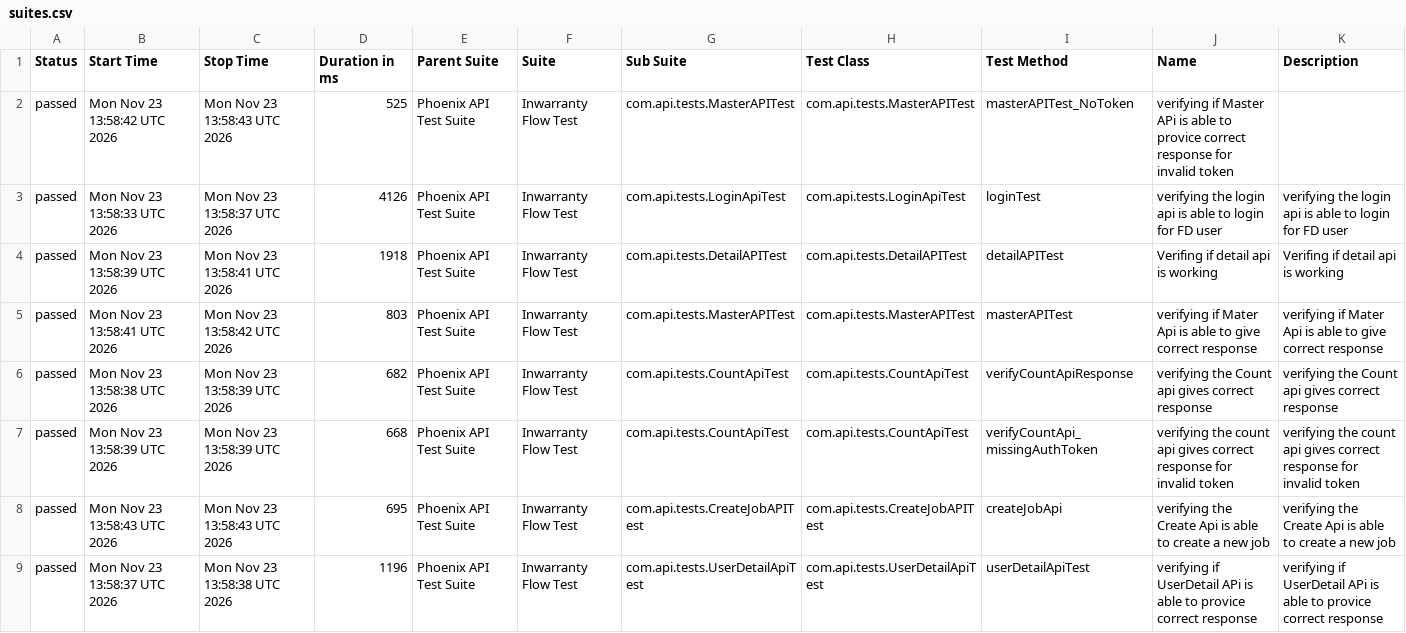
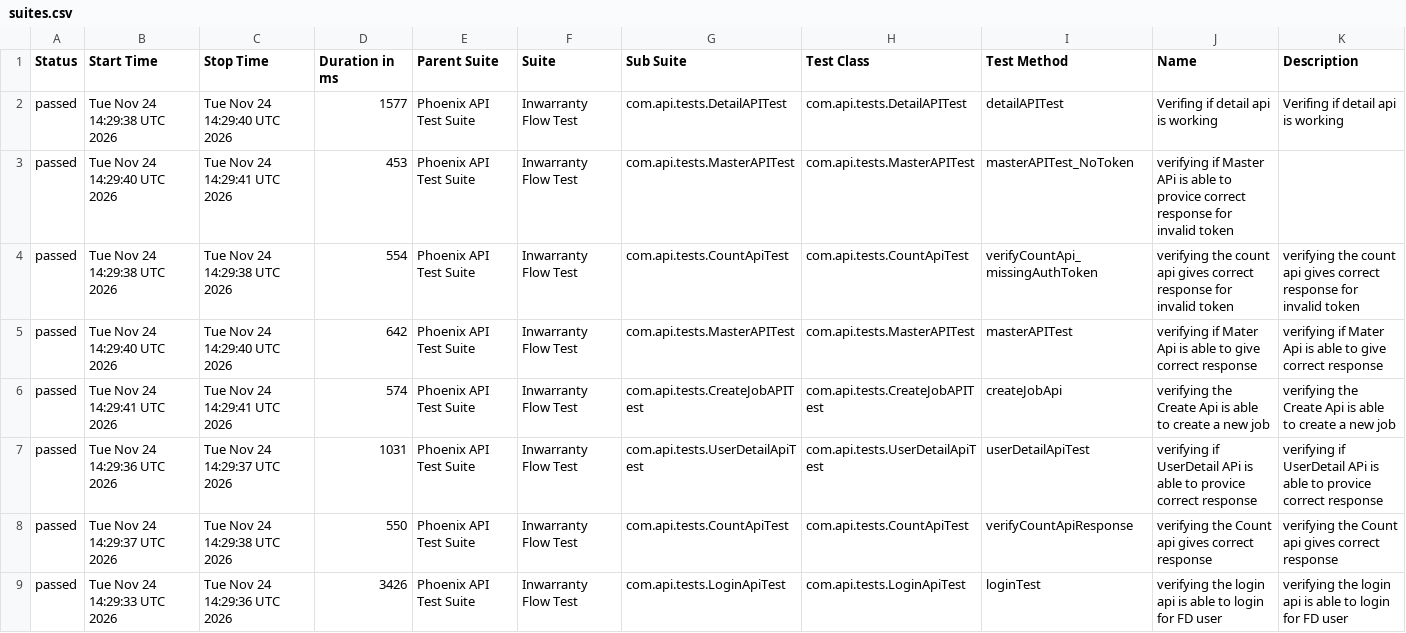
Before and after one commit to RanjaniManuel/PhoenixTestAutomationFramework, a CSV file: data/suites.csv, drawn as a sheet.

```diff
--- a/data/suites.csv
+++ b/data/suites.csv
@@ -1,9 +1,9 @@
 "Status","Start Time","Stop Time","Duration in ms","Parent Suite","Suite","Sub Suite","Test Class","Test Method","Name","Description"
-"passed","Mon Nov 23 13:58:42 UTC 2026","Mon Nov 23 13:58:43 UTC 2026","525","Phoenix API Test Suite","Inwarranty Flow Test","com.api.tests.MasterAPITest","com.api.tests.MasterAPITest","masterAPITest_NoToken","verifying if Master APi is able to provice correct response for invalid token",""
-"passed","Mon Nov 23 13:58:33 UTC 2026","Mon Nov 23 13:58:37 UTC 2026","4126","Phoenix API Test Suite","Inwarranty Flow Test","com.api.tests.LoginApiTest","com.api.tests.LoginApiTest","loginTest","verifying the login api is able to login for FD user","verifying the login api is able to login for FD user"
-"passed","Mon Nov 23 13:58:39 UTC 2026","Mon Nov 23 13:58:41 UTC 2026","1918","Phoenix API Test Suite","Inwarranty Flow Test","com.api.tests.DetailAPITest","com.api.tests.DetailAPITest","detailAPITest","Verifing if  detail api is working ","Verifing if  detail api is working "
-"passed","Mon Nov 23 13:58:41 UTC 2026","Mon Nov 23 13:58:42 UTC 2026","803","Phoenix API Test Suite","Inwarranty Flow Test","com.api.tests.MasterAPITest","com.api.tests.MasterAPITest","masterAPITest","verifying if Mater Api is able to give correct response","verifying if Mater Api is able to give correct response"
-"passed","Mon Nov 23 13:58:38 UTC 2026","Mon Nov 23 13:58:39 UTC 2026","682","Phoenix API Test Suite","Inwarranty Flow Test","com.api.tests.CountApiTest","com.api.tests.CountApiTest","verifyCountApiResponse","verifying the Count api gives correct response","verifying the Count api gives correct response"
-"passed","Mon Nov 23 13:58:39 UTC 2026","Mon Nov 23 13:58:39 UTC 2026","668","Phoenix API Test Suite","Inwarranty Flow Test","com.api.tests.CountApiTest","com.api.tests.CountApiTest","verifyCountApi_missingAuthToken","verifying the count api gives correct response for invalid token","verifying the count api gives correct response for invalid token"
-"passed","Mon Nov 23 13:58:43 UTC 2026","Mon Nov 23 13:58:43 UTC 2026","695","Phoenix API Test Suite","Inwarranty Flow Test","com.api.tests.CreateJobAPITest","com.api.tests.CreateJobAPITest","createJobApi","verifying the Create Api is able to create a new job","verifying the Create Api is able to create a new job"
-"passed","Mon Nov 23 13:58:37 UTC 2026","Mon Nov 23 13:58:38 UTC 2026","1196","Phoenix API Test Suite","Inwarranty Flow Test","com.api.tests.UserDetailApiTest","com.api.tests.UserDetailApiTest","userDetailApiTest","verifying if UserDetail APi is able to provice correct response","verifying if UserDetail APi is able to provice correct response"
+"passed","Tue Nov 24 14:29:38 UTC 2026","Tue Nov 24 14:29:40 UTC 2026","1577","Phoenix API Test Suite","Inwarranty Flow Test","com.api.tests.DetailAPITest","com.api.tests.DetailAPITest","detailAPITest","Verifing if  detail api is working ","Verifing if  detail api is working "
+"passed","Tue Nov 24 14:29:40 UTC 2026","Tue Nov 24 14:29:41 UTC 2026","453","Phoenix API Test Suite","Inwarranty Flow Test","com.api.tests.MasterAPITest","com.api.tests.MasterAPITest","masterAPITest_NoToken","verifying if Master APi is able to provice correct response for invalid token",""
+"passed","Tue Nov 24 14:29:38 UTC 2026","Tue Nov 24 14:29:38 UTC 2026","554","Phoenix API Test Suite","Inwarranty Flow Test","com.api.tests.CountApiTest","com.api.tests.CountApiTest","verifyCountApi_missingAuthToken","verifying the count api gives correct response for invalid token","verifying the count api gives correct response for invalid token"
+"passed","Tue Nov 24 14:29:40 UTC 2026","Tue Nov 24 14:29:40 UTC 2026","642","Phoenix API Test Suite","Inwarranty Flow Test","com.api.tests.MasterAPITest","com.api.tests.MasterAPITest","masterAPITest","verifying if Mater Api is able to give correct response","verifying if Mater Api is able to give correct response"
+"passed","Tue Nov 24 14:29:41 UTC 2026","Tue Nov 24 14:29:41 UTC 2026","574","Phoenix API Test Suite","Inwarranty Flow Test","com.api.tests.CreateJobAPITest","com.api.tests.CreateJobAPITest","createJobApi","verifying the Create Api is able to create a new job","verifying the Create Api is able to create a new job"
+"passed","Tue Nov 24 14:29:36 UTC 2026","Tue Nov 24 14:29:37 UTC 2026","1031","Phoenix API Test Suite","Inwarranty Flow Test","com.api.tests.UserDetailApiTest","com.api.tests.UserDetailApiTest","userDetailApiTest","verifying if UserDetail APi is able to provice correct response","verifying if UserDetail APi is able to provice correct response"
+"passed","Tue Nov 24 14:29:37 UTC 2026","Tue Nov 24 14:29:38 UTC 2026","550","Phoenix API Test Suite","Inwarranty Flow Test","com.api.tests.CountApiTest","com.api.tests.CountApiTest","verifyCountApiResponse","verifying the Count api gives correct response","verifying the Count api gives correct response"
+"passed","Tue Nov 24 14:29:33 UTC 2026","Tue Nov 24 14:29:36 UTC 2026","3426","Phoenix API Test Suite","Inwarranty Flow Test","com.api.tests.LoginApiTest","com.api.tests.LoginApiTest","loginTest","verifying the login api is able to login for FD user","verifying the login api is able to login for FD user"
```
Also changed, not shown: data/behaviors.csv, 52 other files.
